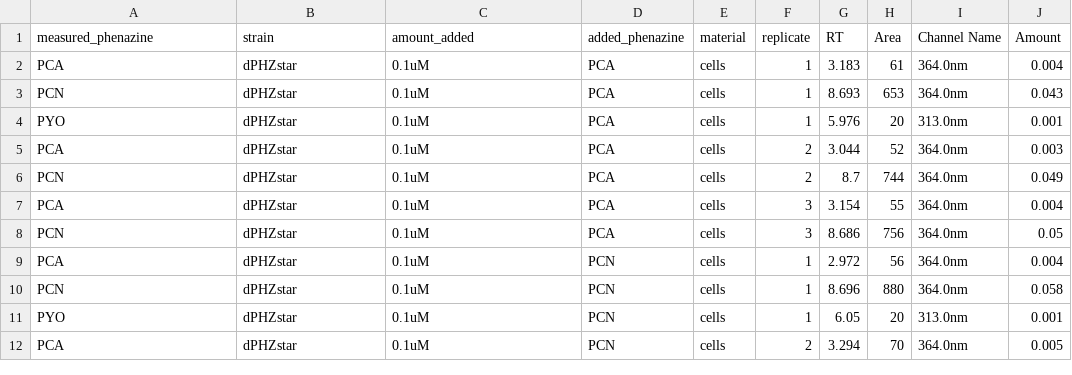
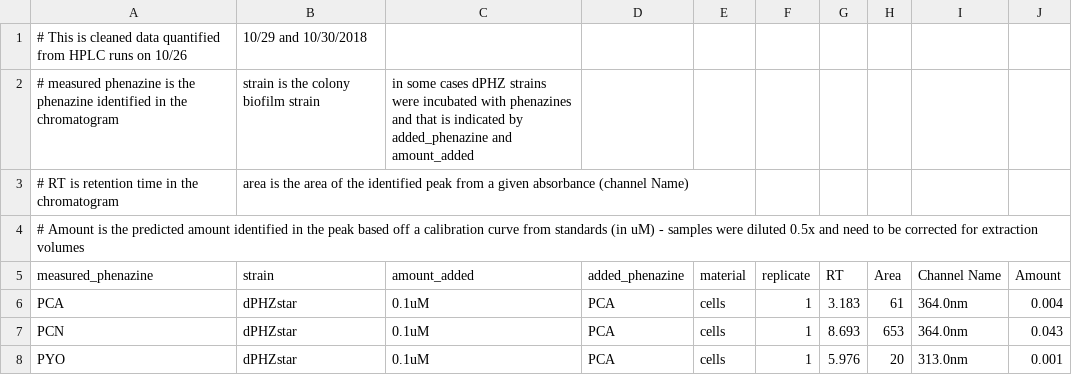
Before and after one commit to scott-saunders/labwork, a CSV file: HPLC/data/2018_10_30_coloniesHPLCamounts_reprocessed.csv, drawn as a sheet; only a part is shown; the shorter side is filled out with more unchanged rows.

```diff
--- a/HPLC/data/2018_10_30_coloniesHPLCamounts_reprocessed.csv
+++ b/HPLC/data/2018_10_30_coloniesHPLCamounts_reprocessed.csv
@@ -1 +1,5 @@
+# This is cleaned data quantified from HPLC runs on 10/26 , 10/29 and 10/30/2018,,,,,,,,
+# measured phenazine is the phenazine identified in the chromatogram, strain is the colony biofilm strain, in some cases dPHZ strains were incubated with phenazines and that is indicated by added_phenazine and amount_added,,,,,,,
+# RT is retention time in the chromatogram, area is the area of the identified peak from a given absorbance (channel Name),,,,,,,,
+# Amount is the predicted amount identified in the peak based off a calibration curve from standards (in uM) - samples were diluted 0.5x and need to be corrected for extraction volumes,,,,,,,,,
 measured_phenazine,strain,amount_added,added_phenazine,material,replicate,RT,Area,Channel Name,Amount
```
Also changed, not shown: 15 other files.
